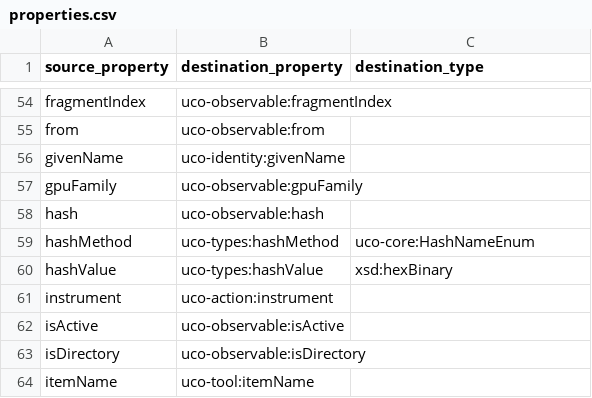
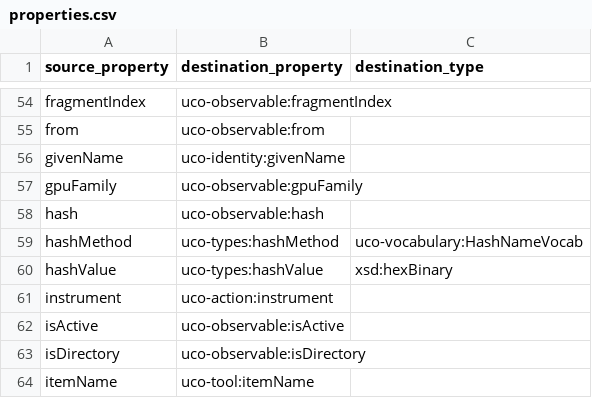
Before and after one commit to ajnelson-nist/casework.github.io, a CSV file: releases/0.2.0/migration/properties.csv, drawn as a sheet; only a part is shown, gaps mark what is left out.

Commit message:
Regenerate Makefile-generated files
This finishes my review of example data for the release of CASE-0.2.0.

This was tested by reviewing the derived files in the CASE-Examples-QC
repository's ONT-352 branch.

References:
* [ONT-352] Test website examples against release-0.2.0 branch
* [CASE-Examples-QC] https://github.com/ajnelson-nist/CASE-Examples-QC/

Signed-off-by: Alex Nelson <alexander.nelson@nist.gov>

```diff
--- a/releases/0.2.0/migration/properties.csv
+++ b/releases/0.2.0/migration/properties.csv
@@ -58,3 +58,3 @@ gpuFamily,uco-observable:gpuFamily
 hash,uco-observable:hash
-hashMethod,uco-types:hashMethod,uco-core:HashNameEnum
+hashMethod,uco-types:hashMethod,uco-vocabulary:HashNameVocab
 hashValue,uco-types:hashValue,xsd:hexBinary
```
Also changed, not shown: releases/0.2.0/migration/properties.tsv, 2 other files.
